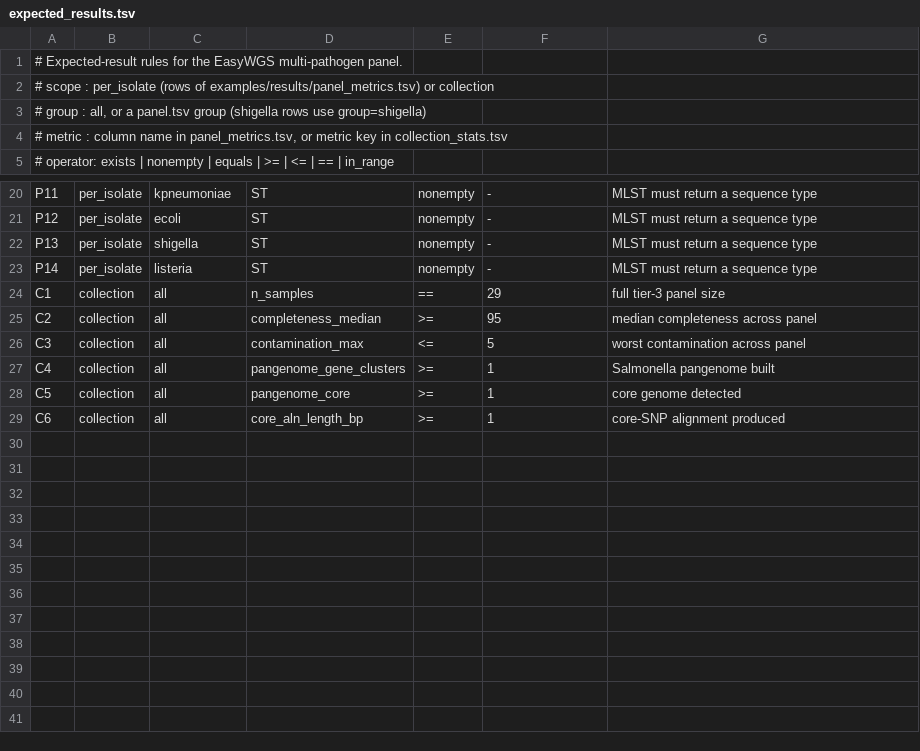
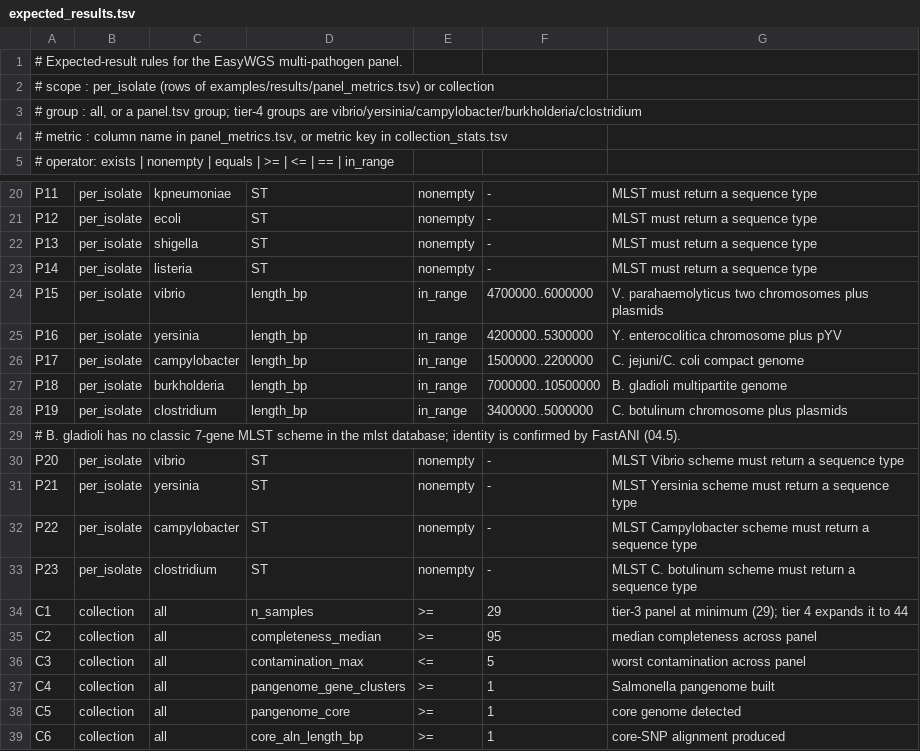
Before and after one commit to LLQ95/EasyWGS, a TSV file: examples/expected/expected_results.tsv, drawn as a sheet; only a part is shown, gaps mark what is left out.

```diff
--- a/examples/expected/expected_results.tsv
+++ b/examples/expected/expected_results.tsv
@@ -2,3 +2,3 @@
 # scope   : per_isolate (rows of examples/results/panel_metrics.tsv) or collection
-# group   : all, or a panel.tsv group (shigella rows use group=shigella)
+# group   : all, or a panel.tsv group; tier-4 groups are vibrio/yersinia/campylobacter/burkholderia/clostridium
 # metric  : column name in panel_metrics.tsv, or metric key in collection_stats.tsv
@@ -23,3 +23,13 @@ P13	per_isolate	shigella	ST	nonempty	-	MLST must return a sequence type
 P14	per_isolate	listeria	ST	nonempty	-	MLST must return a sequence type
-C1	collection	all	n_samples	==	29	full tier-3 panel size
+P15	per_isolate	vibrio	length_bp	in_range	4700000..6000000	V. parahaemolyticus two chromosomes plus plasmids
+P16	per_isolate	yersinia	length_bp	in_range	4200000..5300000	Y. enterocolitica chromosome plus pYV
+P17	per_isolate	campylobacter	length_bp	in_range	1500000..2200000	C. jejuni/C. coli compact genome
+P18	per_isolate	burkholderia	length_bp	in_range	7000000..10500000	B. gladioli multipartite genome
+P19	per_isolate	clostridium	length_bp	in_range	3400000..5000000	C. botulinum chromosome plus plasmids
+# B. gladioli has no classic 7-gene MLST scheme in the mlst database; identity is confirmed by FastANI (04.5).
+P20	per_isolate	vibrio	ST	nonempty	-	MLST Vibrio scheme must return a sequence type
+P21	per_isolate	yersinia	ST	nonempty	-	MLST Yersinia scheme must return a sequence type
+P22	per_isolate	campylobacter	ST	nonempty	-	MLST Campylobacter scheme must return a sequence type
+P23	per_isolate	clostridium	ST	nonempty	-	MLST C. botulinum scheme must return a sequence type
+C1	collection	all	n_samples	>=	29	tier-3 panel at minimum (29); tier 4 expands it to 44
 C2	collection	all	completeness_median	>=	95	median completeness across panel
```
Also changed, not shown: examples/panel.tsv, reference/tool_catalog.tsv, 30 other files.
